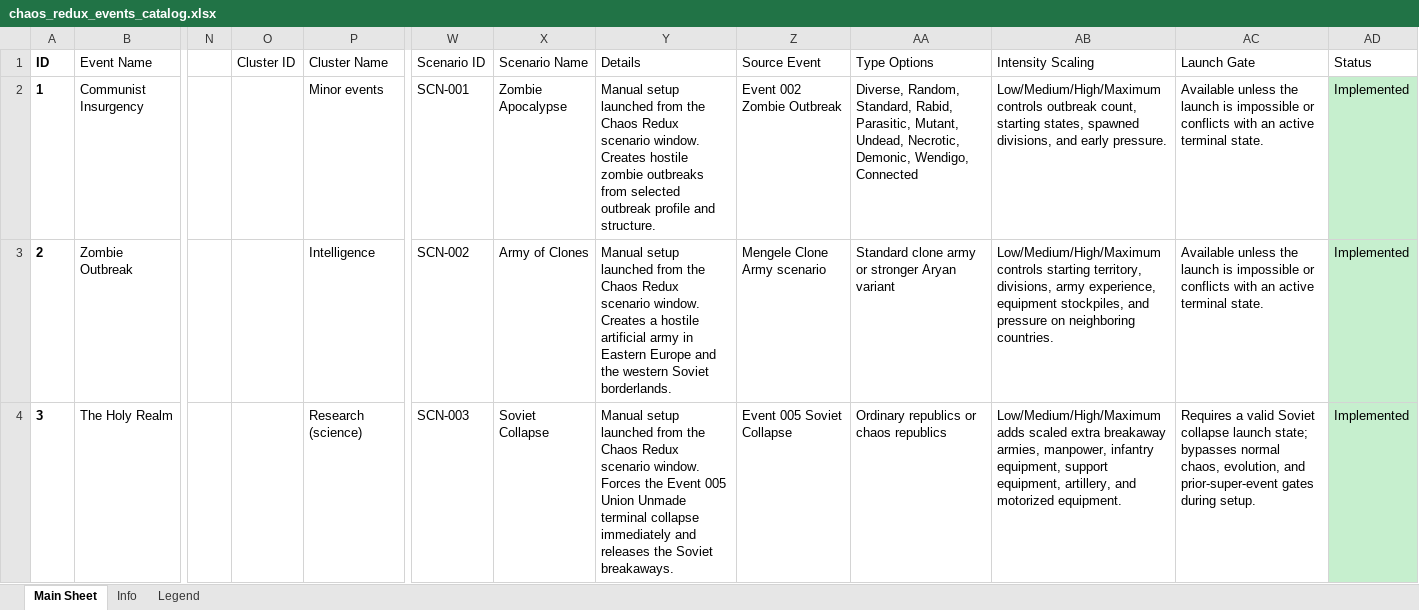
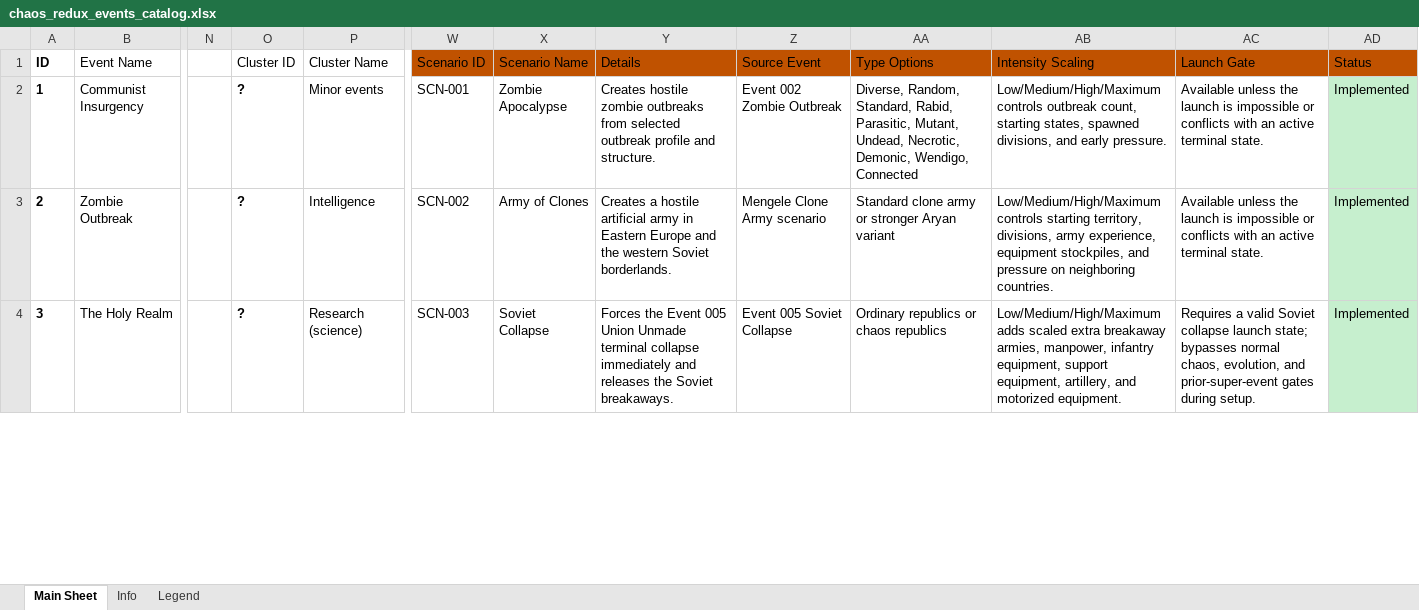
Before and after one commit to klimPaskov/Chaos-Redux, an Excel workbook: docs/spreadsheets/chaos_redux_events_catalog.xlsx, sheet Main Sheet, drawn as a sheet; only a part is shown, gaps mark what is left out; values as stored, in another font and other column widths than the file's, no borders; conditional formats and table styles not drawn; the diff covers the shown part only; the diff names each change by its address in the sheet, - before the commit and + after, or states it on an @@ line.

Commit message:
Make catalog dropdown colors dynamic

```diff
--- a/docs/spreadsheets/chaos_redux_events_catalog.xlsx (sheet Main Sheet)
+++ b/docs/spreadsheets/chaos_redux_events_catalog.xlsx (sheet Main Sheet)
-W1:AD1 fill: none
+W1:AD1 fill: #C05200
-O2:O4: (empty)
+O2:O4: ?
-Y2: Manual setup launched from the Chaos Redux scenario window. Creates hostile…
+Y2: Creates hostile…
-Y3: Manual setup launched from the Chaos Redux scenario window. Creates a…
+Y3: Creates a…
-Y4: Manual setup launched from the Chaos Redux scenario window. Forces the…
+Y4: Forces the…
```
Also changed, not shown: 10 edited cells elsewhere in this sheet.
